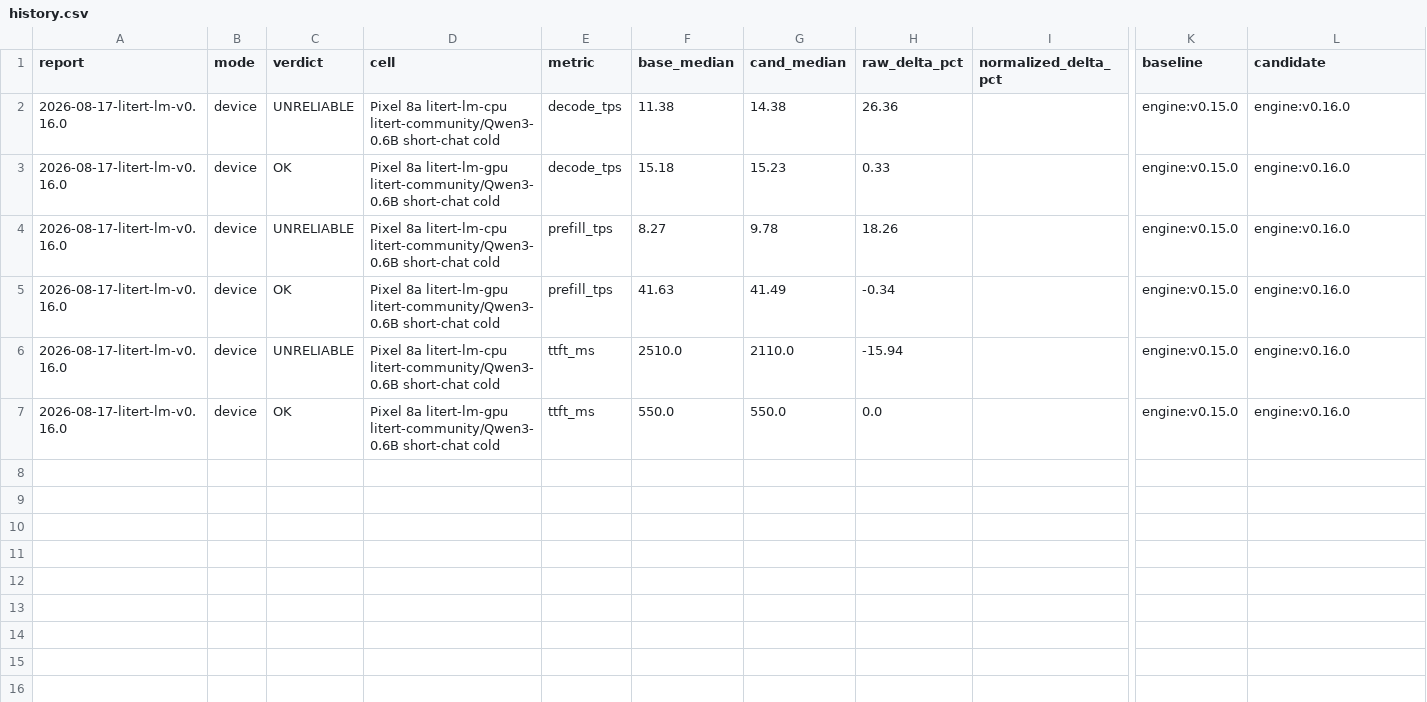
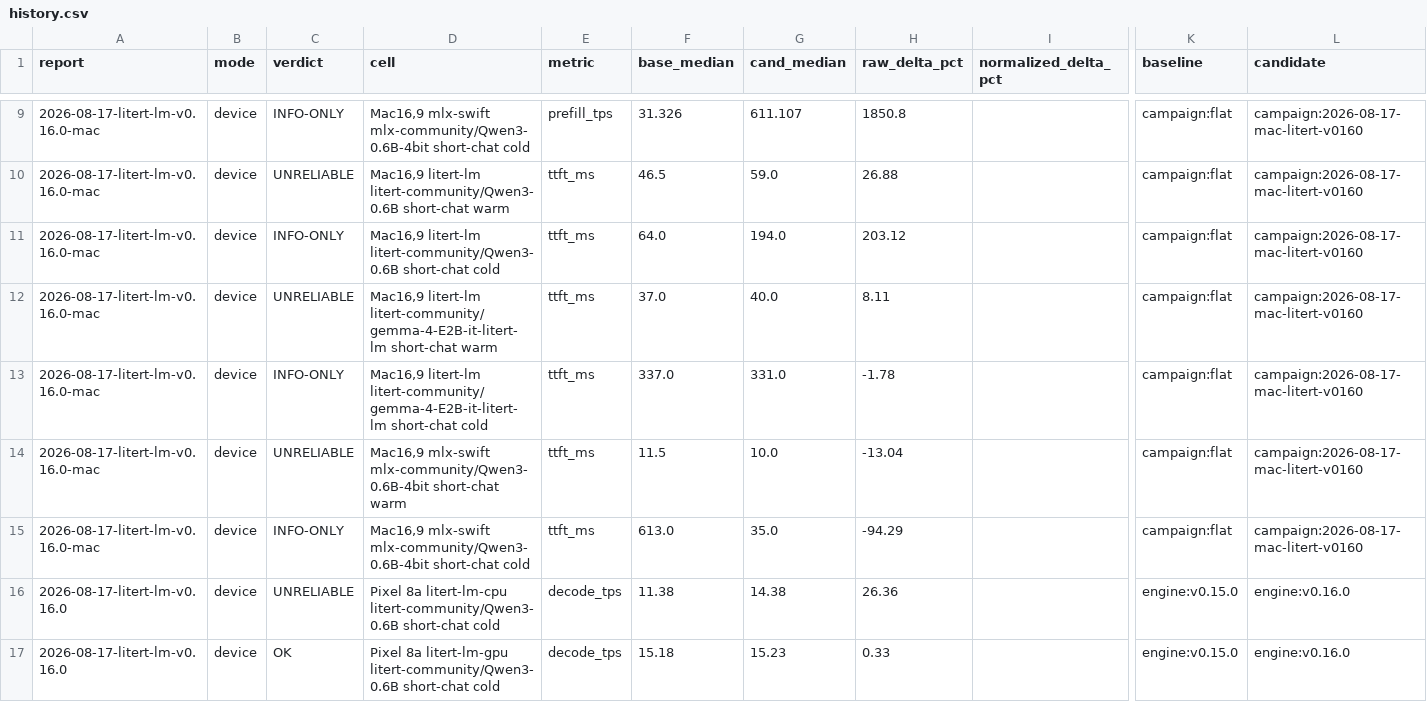
Before and after one commit to john-rocky/Yardstick, a CSV file: results/summary/history.csv, drawn as a sheet; only a part is shown, gaps mark what is left out; the shorter side is filled out with more unchanged rows; rows hold the shown columns only; the diff covers the shown part only; the diff names each change by its address in the sheet, - before the commit and + after, or states it on an @@ line.

Commit message:
Mac v0.16.0 capture + the design fixes the first cross-session report forced
Capture (Mac16,9, all rows stamped v0.16.0): litert Qwen3-0.6B 310-311,
gemma E2B warm 156 / deep-context-1024 warm ~152, mlx anchor 556-565.

Verdicts vs the July flat rows (first anchor-normalized cross-session
report): litert Qwen3-0.6B warm IMPROVED +14.1% anchor-normalized
(v0.13.1 -> v0.16.0); gemma E2B warm OK -0.3%. Everything else demoted
honestly (n=1 colds INFO-ONLY, wide spreads UNRELIABLE).

Fixes the run forced:
- DeviceSnapshot records hw.model on macOS (utsname.machine is just
  'arm64' there — every Mac pooled into one row).
- build_summary: ingest campaign-dir *.jsonl (the Mac runners' shape,
  previously invisible), correct campaign attribution, string-device
  normalization, flat-only scope for the filename-label restore, and a
  chassis-verified m4max -> Mac16,9 alias (muse ENV.md audit) so
  label-space and identifier-space rows of the same machine join.
- regression_diff: anchor exclusion is now keyed on --engine-under-test,
  not the cell's runtime (the litert anchor improved 14% and every mlx
  cell read a phantom -12%); arms not under test stay INFO-ONLY (their
  raw delta IS the drift signal); anchors need n>=2 (an n=1 31ms->611ms
  cold-TTFT anchor stamped +1620% on a flat cell).
regression_report passes --engine-under-test automatically.

```diff
--- a/results/summary/history.csv
+++ b/results/summary/history.csv
+row 9: 2026-08-17-litert-lm-v0.16.0-mac | device | INFO-ONLY | Mac16,9 mlx-swift mlx-community/Qwen3-0.6B-4bit short-chat cold | prefill_tps | 31.326 | 611.107 | 1850.8 |  | campaign:flat | campaign:2026-08-17-mac-litert-v0160
+row 10: 2026-08-17-litert-lm-v0.16.0-mac | device | UNRELIABLE | Mac16,9 litert-lm litert-community/Qwen3-0.6B short-chat warm | ttft_ms | 46.5 | 59.0 | 26.88 |  | campaign:flat | campaign:2026-08-17-mac-litert-v0160
+row 11: 2026-08-17-litert-lm-v0.16.0-mac | device | INFO-ONLY | Mac16,9 litert-lm litert-community/Qwen3-0.6B short-chat cold | ttft_ms | 64.0 | 194.0 | 203.12 |  | campaign:flat | campaign:2026-08-17-mac-litert-v0160
+row 12: 2026-08-17-litert-lm-v0.16.0-mac | device | UNRELIABLE | Mac16,9 litert-lm litert-community/gemma-4-E2B-it-litert-lm short-chat warm | ttft_ms | 37.0 | 40.0 | 8.11 |  | campaign:flat | campaign:2026-08-17-mac-litert-v0160
+row 13: 2026-08-17-litert-lm-v0.16.0-mac | device | INFO-ONLY | Mac16,9 litert-lm litert-community/gemma-4-E2B-it-litert-lm short-chat cold | ttft_ms | 337.0 | 331.0 | -1.78 |  | campaign:flat | campaign:2026-08-17-mac-litert-v0160
+row 14: 2026-08-17-litert-lm-v0.16.0-mac | device | UNRELIABLE | Mac16,9 mlx-swift mlx-community/Qwen3-0.6B-4bit short-chat warm | ttft_ms | 11.5 | 10.0 | -13.04 |  | campaign:flat | campaign:2026-08-17-mac-litert-v0160
+row 15: 2026-08-17-litert-lm-v0.16.0-mac | device | INFO-ONLY | Mac16,9 mlx-swift mlx-community/Qwen3-0.6B-4bit short-chat cold | ttft_ms | 613.0 | 35.0 | -94.29 |  | campaign:flat | campaign:2026-08-17-mac-litert-v0160
```
Also changed, not shown: 7 added rows elsewhere in this file, 16 other files.
